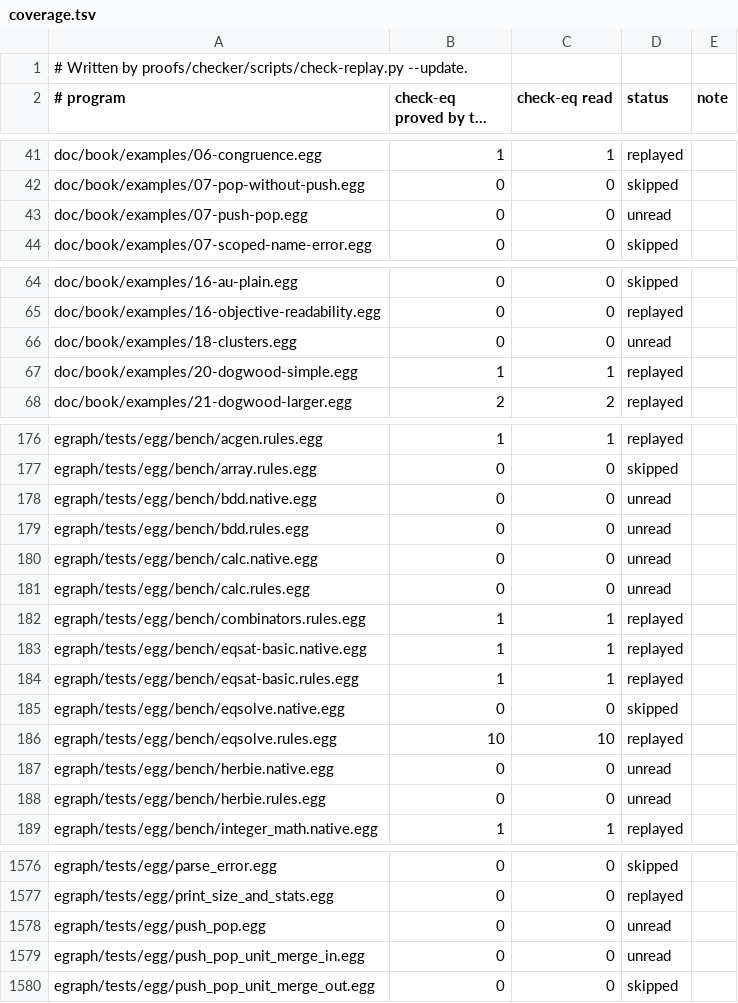
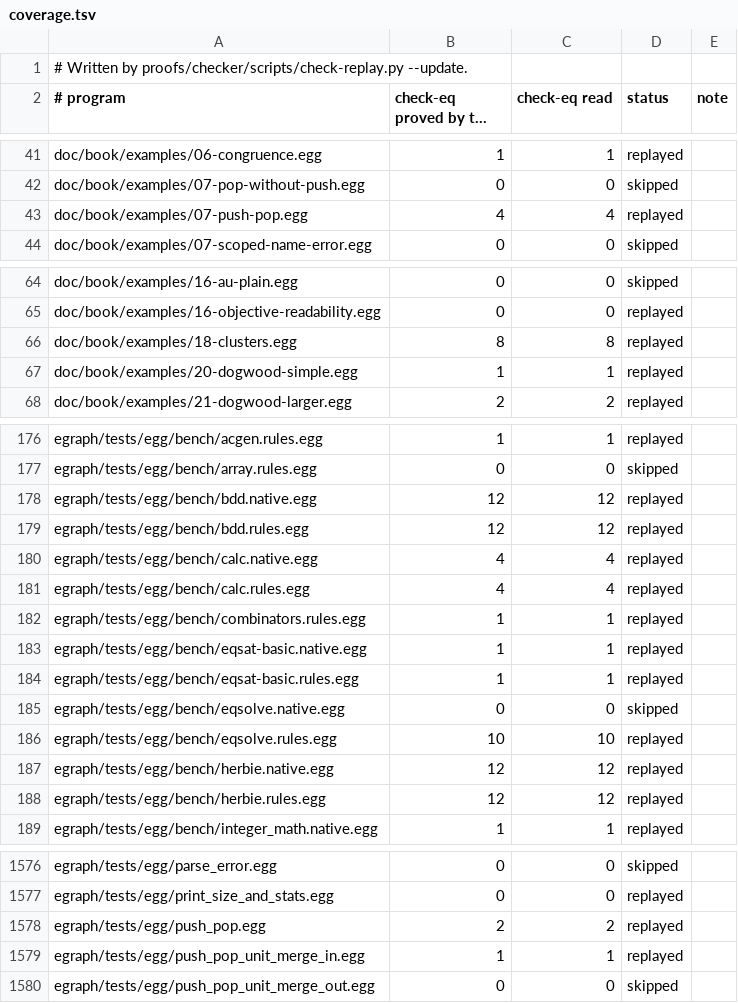
Before and after one commit to remi-delmas-3000/semi-persistent, a TSV file: proofs/checker/coverage.tsv, drawn as a sheet; only a part is shown, gaps mark what is left out; long unchanged cells end in …; the diff covers the shown part only.

Commit message:
checker: sequence rule evaluator complete, push and pop scopes, single cases: 29,876 of 29,879 check-eq proved
Sequence rules: :let, min, max, sum, if, row counts, union-by and narrow in seqApply; computed counts on right-side arguments; the member a :flatten rule read through is built from the binding; the empty application is the unit. Scopes: the program records each push and pop, Models takes the commands in force at an offset, and the kernel combines conclusions or accepts one for a goal only when no scope that holds the earlier offset was closed before the later one; 10 push/pop programs are read, which adds 71 check-eq to the total. Single cases: a derivation's last hop through the plain-argument copy of its target, an inverse pair cancelled on classes, patterns and goal terms that name let constants, a nested built application of a sequence operator read as its arguments, a term line for an application to no argument, a law merge through its splice witness argument by argument, a bare fraction read as a rational. The 3 unproved check-eq write a count above 65,536. 8 merges in 5 programs get no kernel step and are not applied. Sweep: exit 0, no program below coverage.tsv, 0 rejected steps, 31 fixtures pass. No engine change since 7ea1fdc9.

```diff
--- a/proofs/checker/coverage.tsv
+++ b/proofs/checker/coverage.tsv
@@ -42,3 +42,3 @@ doc/book/examples/06-congruence.egg	1	1	replayed
 doc/book/examples/07-pop-without-push.egg	0	0	skipped
-doc/book/examples/07-push-pop.egg	0	0	unread
+doc/book/examples/07-push-pop.egg	4	4	replayed
 doc/book/examples/07-scoped-name-error.egg	0	0	skipped
@@ -65,3 +65,3 @@ doc/book/examples/16-au-plain.egg	0	0	skipped
 doc/book/examples/16-objective-readability.egg	0	0	replayed
-doc/book/examples/18-clusters.egg	0	0	unread
+doc/book/examples/18-clusters.egg	8	8	replayed
 doc/book/examples/20-dogwood-simple.egg	1	1	replayed
@@ -177,6 +177,6 @@ egraph/tests/egg/bench/acgen.rules.egg	1	1	replayed
 egraph/tests/egg/bench/array.rules.egg	0	0	skipped
-egraph/tests/egg/bench/bdd.native.egg	0	0	unread
-egraph/tests/egg/bench/bdd.rules.egg	0	0	unread
-egraph/tests/egg/bench/calc.native.egg	0	0	unread
-egraph/tests/egg/bench/calc.rules.egg	0	0	unread
+egraph/tests/egg/bench/bdd.native.egg	12	12	replayed
+egraph/tests/egg/bench/bdd.rules.egg	12	12	replayed
+egraph/tests/egg/bench/calc.native.egg	4	4	replayed
+egraph/tests/egg/bench/calc.rules.egg	4	4	replayed
 egraph/tests/egg/bench/combinators.rules.egg	1	1	replayed
@@ -186,4 +186,4 @@ egraph/tests/egg/bench/eqsolve.native.egg	0	0	skipped
 egraph/tests/egg/bench/eqsolve.rules.egg	10	10	replayed
-egraph/tests/egg/bench/herbie.native.egg	0	0	unread
-egraph/tests/egg/bench/herbie.rules.egg	0	0	unread
+egraph/tests/egg/bench/herbie.native.egg	12	12	replayed
+egraph/tests/egg/bench/herbie.rules.egg	12	12	replayed
 egraph/tests/egg/bench/integer_math.native.egg	1	1	replayed
@@ -1577,4 +1577,4 @@ egraph/tests/egg/parse_error.egg	0	0	skipped
 egraph/tests/egg/print_size_and_stats.egg	0	0	replayed
-egraph/tests/egg/push_pop.egg	0	0	unread
-egraph/tests/egg/push_pop_unit_merge_in.egg	0	0	unread
+egraph/tests/egg/push_pop.egg	2	2	replayed
+egraph/tests/egg/push_pop_unit_merge_in.egg	1	1	replayed
 egraph/tests/egg/push_pop_unit_merge_out.egg	0	0	skipped
```
Also changed, not shown: 12 edited cells elsewhere in this file, 30 other files.
